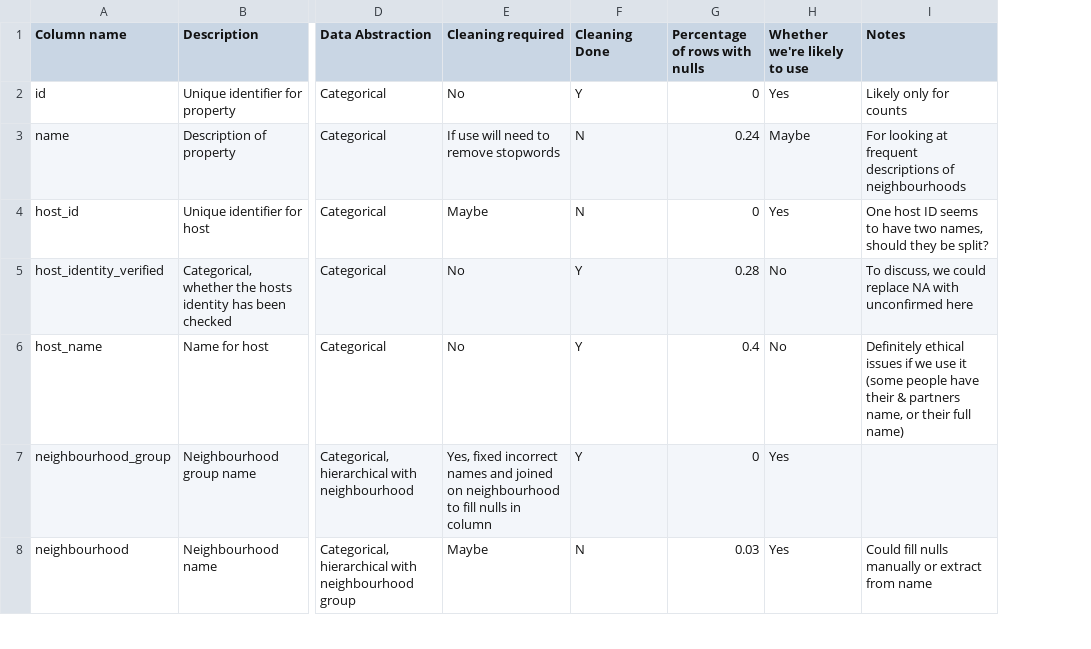
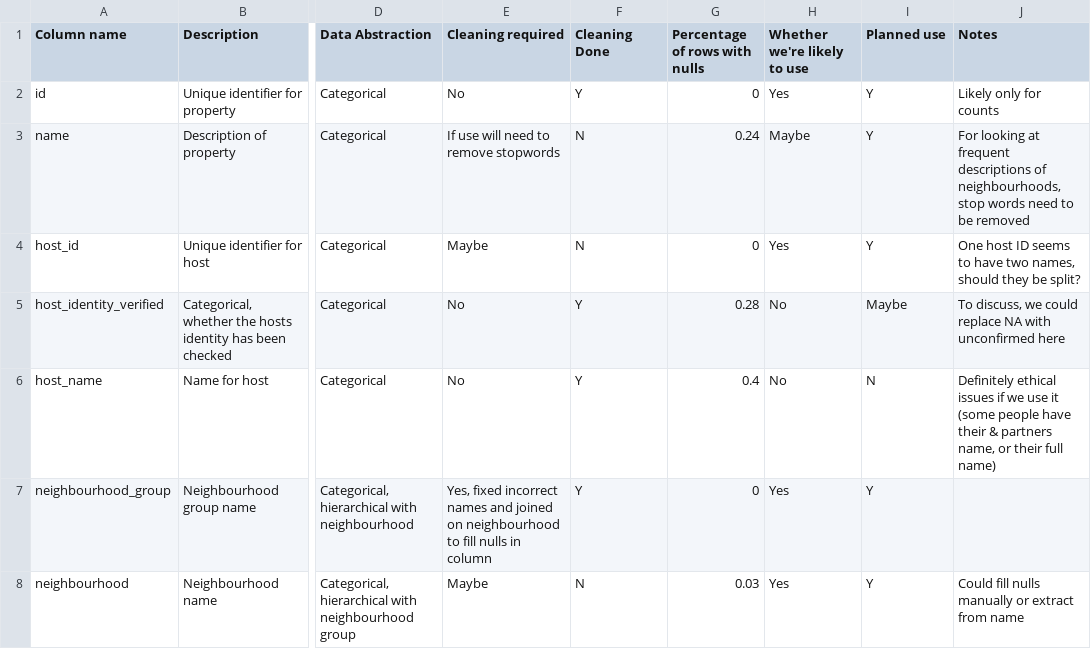
Before and after one commit to KerelOlivier/Visualization_Assignment, a CSV file: exploration/column_table.csv, drawn as a sheet; only a part is shown, gaps mark what is left out; addresses are those after the commit; the diff covers the shown part only; the diff names each change by its address in the sheet, - before the commit and + after, or states it on an @@ line.

```diff
--- a/exploration/column_table.csv
+++ b/exploration/column_table.csv
+column I (Planned use), rows 2-8: Y | Y | Y | Maybe | N | Y | Y
-J3 (Notes): …descriptions of neighbourhoods
+J3 (Notes): …descriptions of neighbourhoods, stop words need to be removed
```
Also changed, not shown: 4 edited cells elsewhere in this file, 1 other file.
